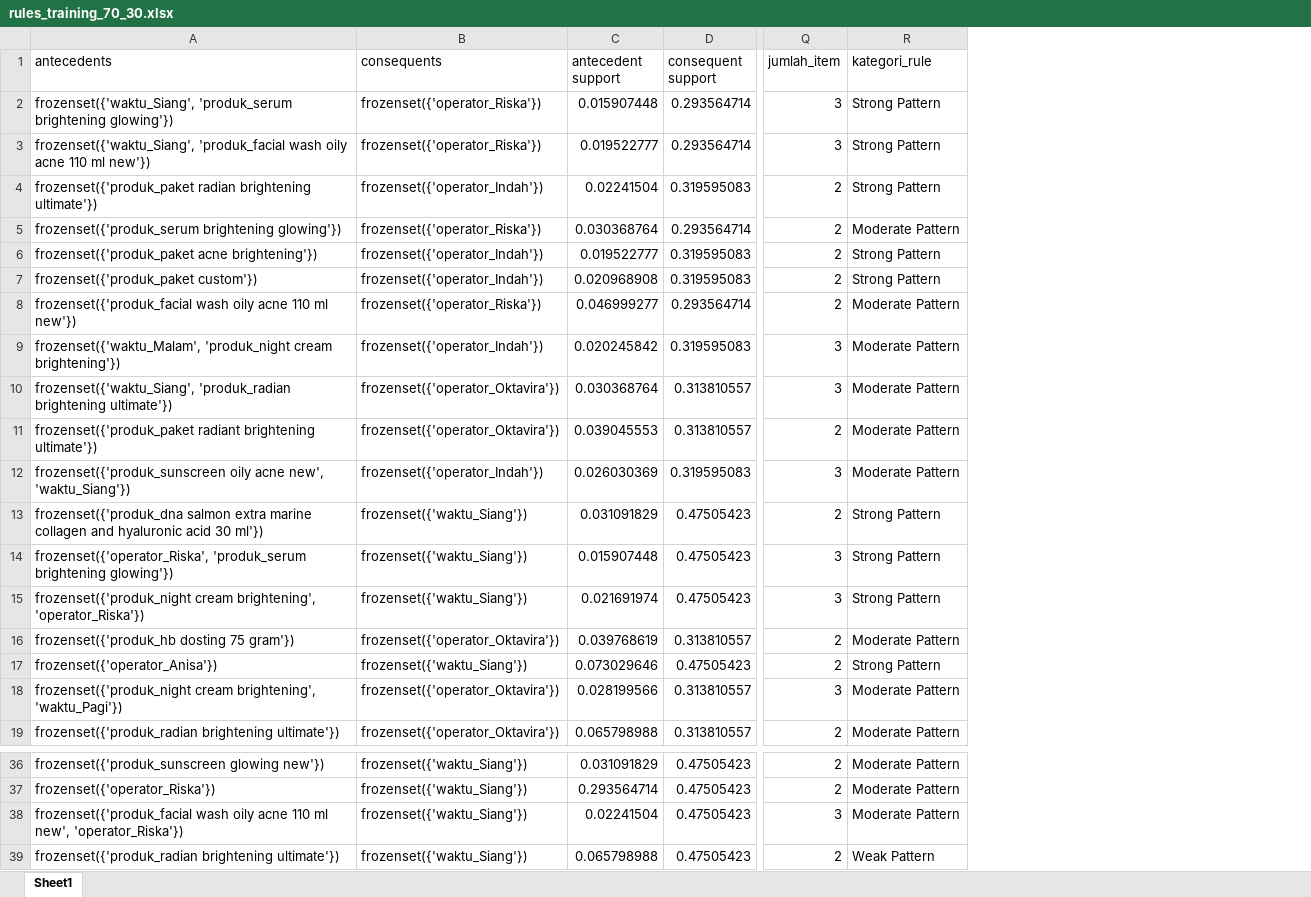
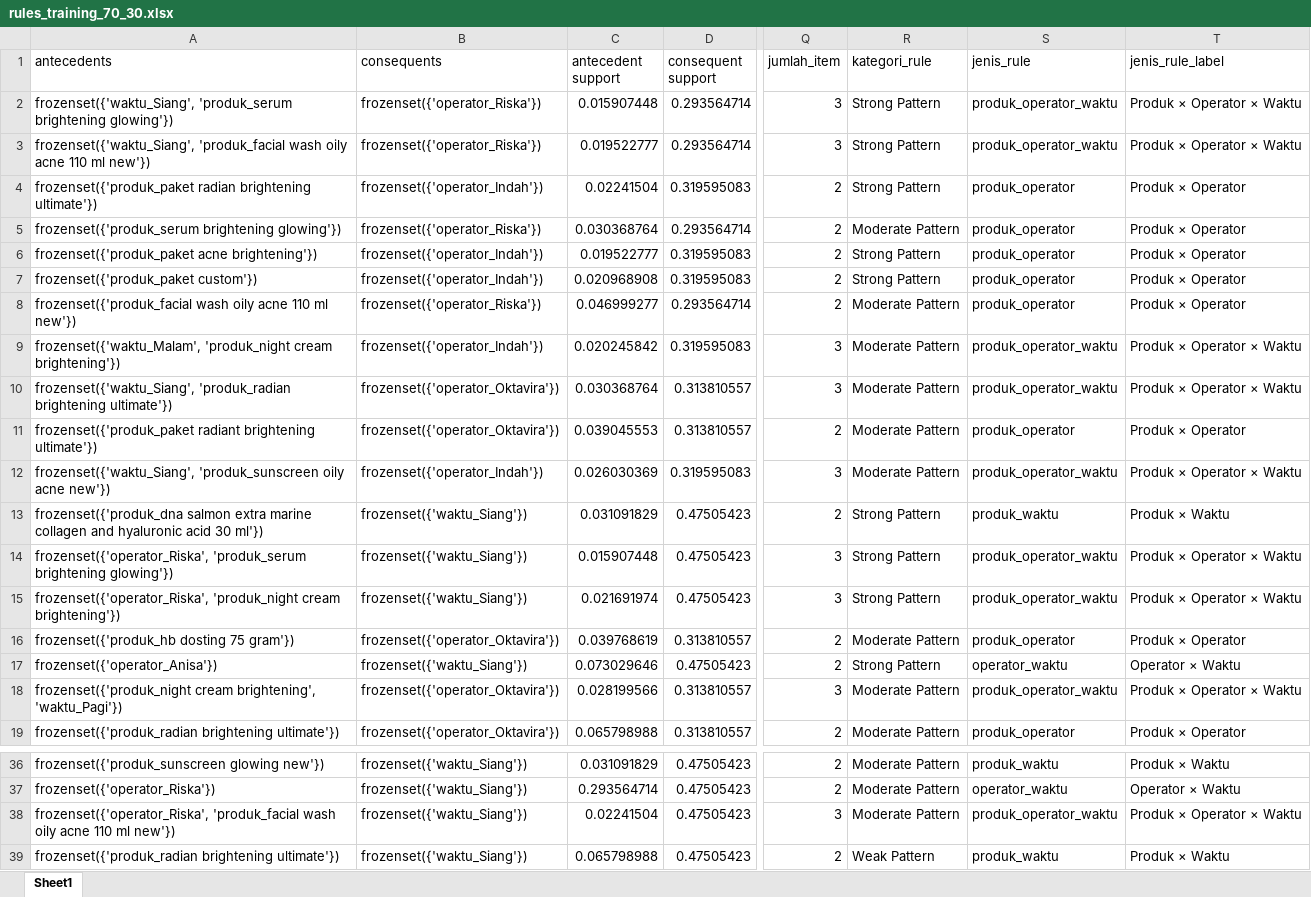
Before and after one commit to laiqahnm/Analisis-Asosiasi-FP-Growth-Data-Penjualan, an Excel workbook: output/training_result_databaru/rules_training_70_30.xlsx, sheet Sheet1, drawn as a sheet; only a part is shown, gaps mark what is left out; values as stored, in another font and other column widths than the file's, no borders; the diff names each change by its address in the sheet, - before the commit and + after, or states it on an @@ line.

```diff
--- a/output/training_result_databaru/rules_training_70_30.xlsx (sheet Sheet1)
+++ b/output/training_result_databaru/rules_training_70_30.xlsx (sheet Sheet1)
+column S (jenis_rule), rows 2-19: produk_operator_waktu | produk_operator_waktu | produk_operator | produk_operator | produk_operator | produk_operator | produk_operator | produk_operator_waktu | produk_operator_waktu | produk_operator | produk_operator_waktu | produk_waktu | produk_operator_waktu | produk_operator_waktu | produk_operator | operator_waktu | produk_operator_waktu | produk_operator; rows 36-39: produk_waktu | operator_waktu | produk_operator_waktu | produk_waktu
+column T (jenis_rule_label), rows 2-19: Produk × Operator × Waktu | Produk × Operator × Waktu | Produk × Operator | Produk × Operator | Produk × Operator | Produk × Operator | Produk × Operator | Produk × Operator × Waktu | Produk × Operator × Waktu | Produk × Operator | Produk × Operator × Waktu | Produk × Waktu | Produk × Operator × Waktu | Produk × Operator × Waktu | Produk × Operator | Operator × Waktu | Produk × Operator × Waktu | Produk × Operator; rows 36-39: Produk × Waktu | Operator × Waktu | Produk × Operator × Waktu | Produk × Waktu
-A12 (antecedents): frozenset({'produk_sunscreen oily acne new', 'waktu_Siang'})
+A12 (antecedents): frozenset({'waktu_Siang', 'produk_sunscreen oily acne new'})
-A15 (antecedents): frozenset({'produk_night cream brightening', 'operator_Riska'})
+A15 (antecedents): frozenset({'operator_Riska', 'produk_night cream brightening'})
-A38 (antecedents): frozenset({'produk_facial wash oily acne 110 ml new', 'operator_Riska'})
+A38 (antecedents): frozenset({'operator_Riska', 'produk_facial wash oily acne 110 ml new'})
```
Also changed, not shown: output/training_result_databaru/rules_training_60_40.xlsx, output/training_result_databaru/rules_training_80_20.xlsx, 28 other files.
